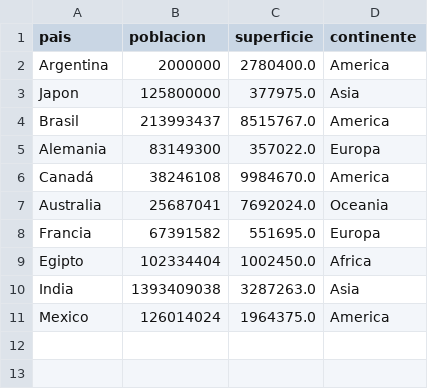
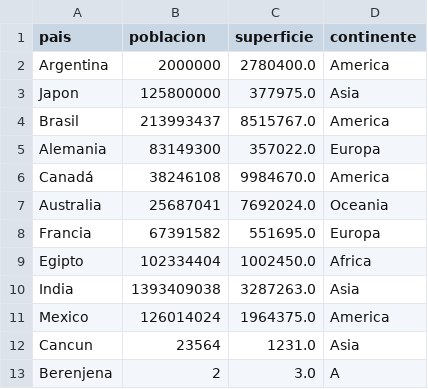
Before and after one commit to MarcosVG-14/Trabajo_Practico_Integrador_TPI__Correa-y-Vicente, a CSV file: paises.csv, drawn as a sheet.

```diff
--- a/paises.csv
+++ b/paises.csv
@@ -11 +11,3 @@ India,1393409038,3287263.0,Asia
 Mexico,126014024,1964375.0,America
+Cancun,23564,1231.0,Asia
+Berenjena,2,3.0,A
```
Also changed, not shown: 3 other files.
